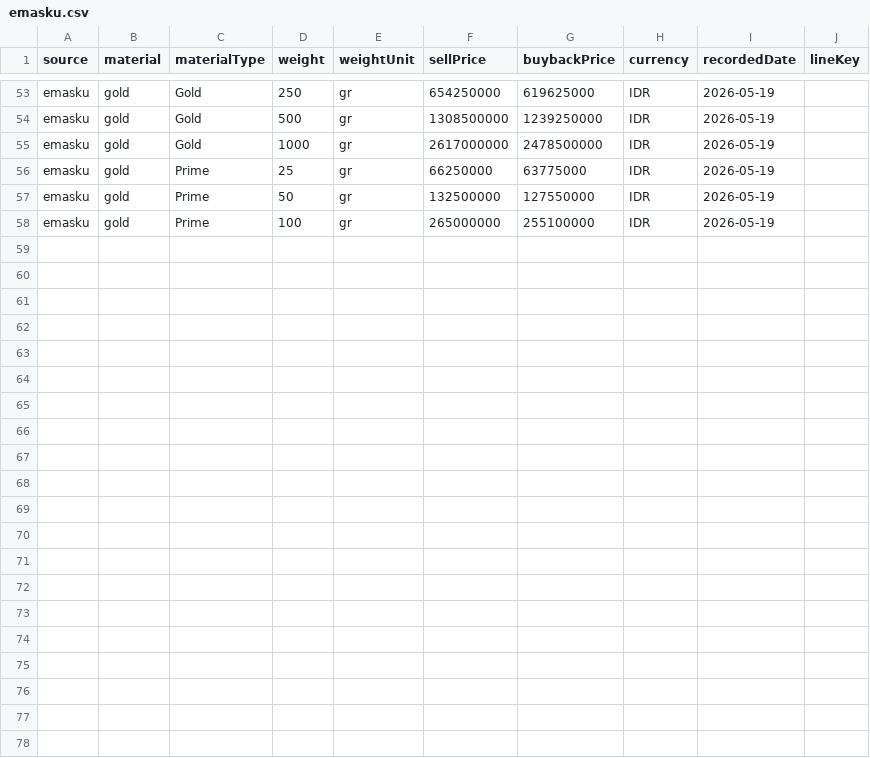
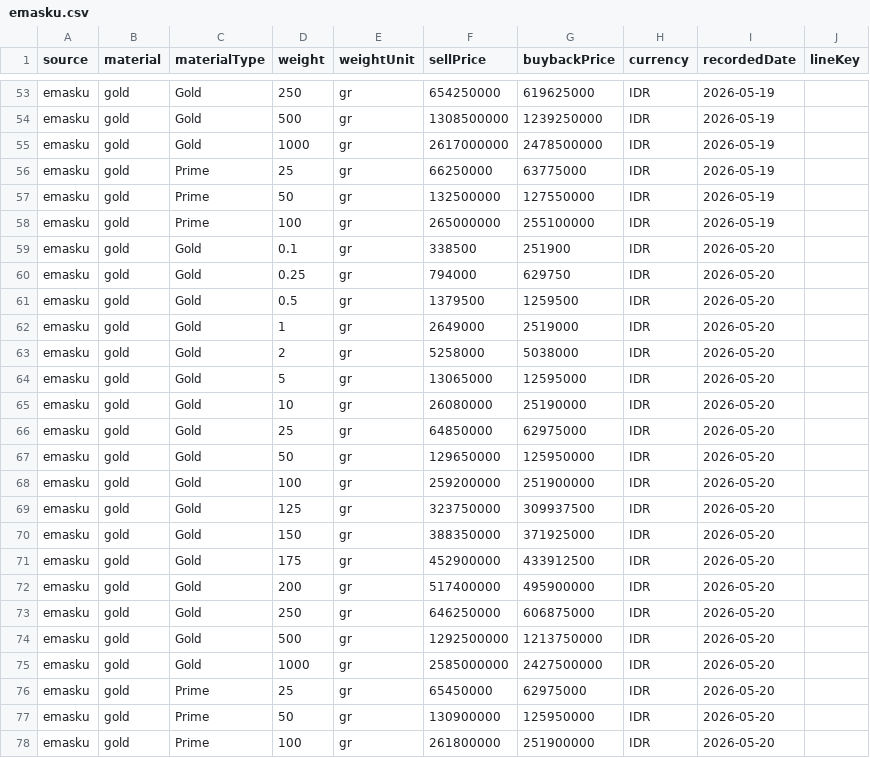
Before and after one commit to iamutaki/logam-mulia-api, a CSV file: backup/prices/emasku.csv, drawn as a sheet; only a part is shown, gaps mark what is left out.

```diff
--- a/backup/prices/emasku.csv
+++ b/backup/prices/emasku.csv
@@ -58 +58,21 @@ source,material,materialType,weight,weightUnit,sellPrice,buybackPrice,currency,r
 "emasku","gold","Prime",100,"gr",265000000,255100000,"IDR","2026-05-19",""
+"emasku","gold","Gold",0.1,"gr",338500,251900,"IDR","2026-05-20",""
+"emasku","gold","Gold",0.25,"gr",794000,629750,"IDR","2026-05-20",""
+"emasku","gold","Gold",0.5,"gr",1379500,1259500,"IDR","2026-05-20",""
+"emasku","gold","Gold",1,"gr",2649000,2519000,"IDR","2026-05-20",""
+"emasku","gold","Gold",2,"gr",5258000,5038000,"IDR","2026-05-20",""
+"emasku","gold","Gold",5,"gr",13065000,12595000,"IDR","2026-05-20",""
+"emasku","gold","Gold",10,"gr",26080000,25190000,"IDR","2026-05-20",""
+"emasku","gold","Gold",25,"gr",64850000,62975000,"IDR","2026-05-20",""
+"emasku","gold","Gold",50,"gr",129650000,125950000,"IDR","2026-05-20",""
+"emasku","gold","Gold",100,"gr",259200000,251900000,"IDR","2026-05-20",""
+"emasku","gold","Gold",125,"gr",323750000,309937500,"IDR","2026-05-20",""
+"emasku","gold","Gold",150,"gr",388350000,371925000,"IDR","2026-05-20",""
+"emasku","gold","Gold",175,"gr",452900000,433912500,"IDR","2026-05-20",""
+"emasku","gold","Gold",200,"gr",517400000,495900000,"IDR","2026-05-20",""
+"emasku","gold","Gold",250,"gr",646250000,606875000,"IDR","2026-05-20",""
+"emasku","gold","Gold",500,"gr",1292500000,1213750000,"IDR","2026-05-20",""
+"emasku","gold","Gold",1000,"gr",2585000000,2427500000,"IDR","2026-05-20",""
+"emasku","gold","Prime",25,"gr",65450000,62975000,"IDR","2026-05-20",""
+"emasku","gold","Prime",50,"gr",130900000,125950000,"IDR","2026-05-20",""
+"emasku","gold","Prime",100,"gr",261800000,251900000,"IDR","2026-05-20",""
```
Also changed, not shown: backup/prices/cermati.csv, backup/prices/hargaemas-com.csv, 12 other files.
